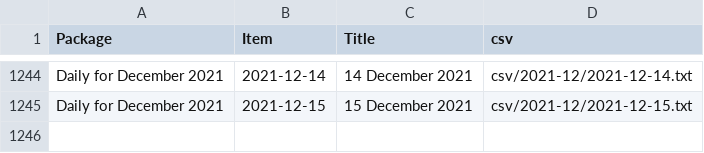
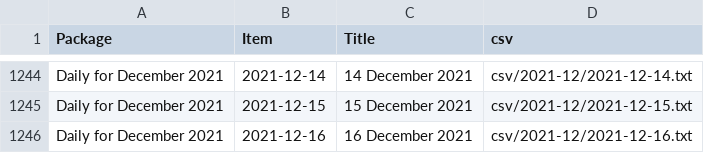
Before and after one commit to jsreynaud/jsreynaud.github.io, a CSV file: datasets.csv, drawn as a sheet; only a part is shown, gaps mark what is left out; the diff names each change by its address in the sheet, - before the commit and + after, or states it on an @@ line.

```diff
--- a/datasets.csv
+++ b/datasets.csv
+row 1246: Daily for December 2021 | 2021-12-16 | 16 December 2021 | csv/2021-12/2021-12-16.txt
```
Also changed, not shown: 5 other files.
